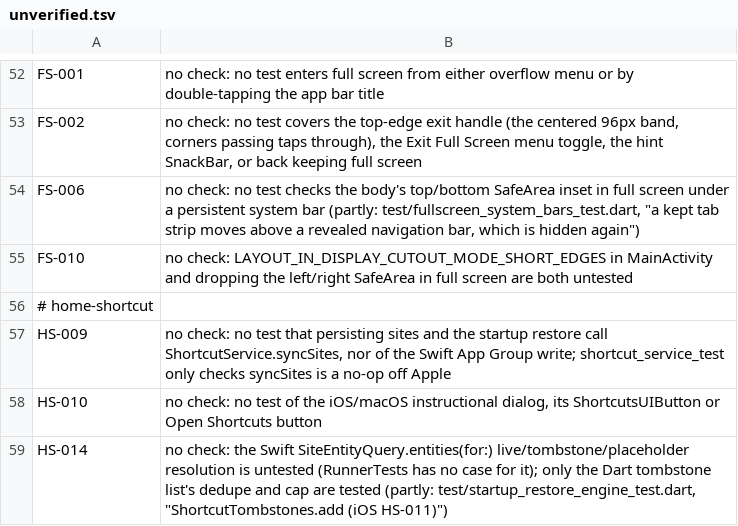
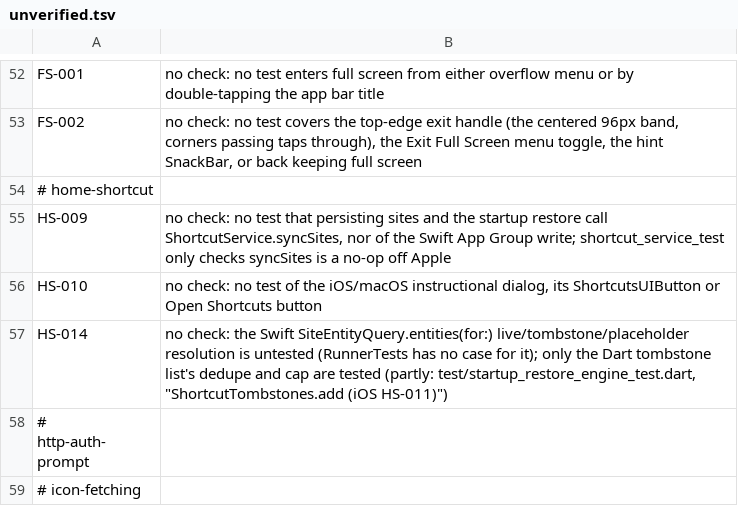
Before and after one commit to theoden8/webspace_app, a TSV file: openspec/unverified.tsv, drawn as a sheet; only a part is shown, gaps mark what is left out; the shorter side is filled out with more unchanged rows; the diff names each change by its address in the sheet, - before the commit and + after, or states it on an @@ line.

```diff
--- a/openspec/unverified.tsv
+++ b/openspec/unverified.tsv
-row 54: FS-006 | no check: no test checks the body's top/bottom SafeArea inset in full screen under a persistent system bar (partly: test/fullscreen_system_bars_test.dart, "a kept tab strip moves above a revealed navigation bar, which is hidden again")
-row 55: FS-010 | no check: LAYOUT_IN_DISPLAY_CUTOUT_MODE_SHORT_EDGES in MainActivity and dropping the left/right SafeArea in full screen are both untested
```
Also changed, not shown: 3 other files.
